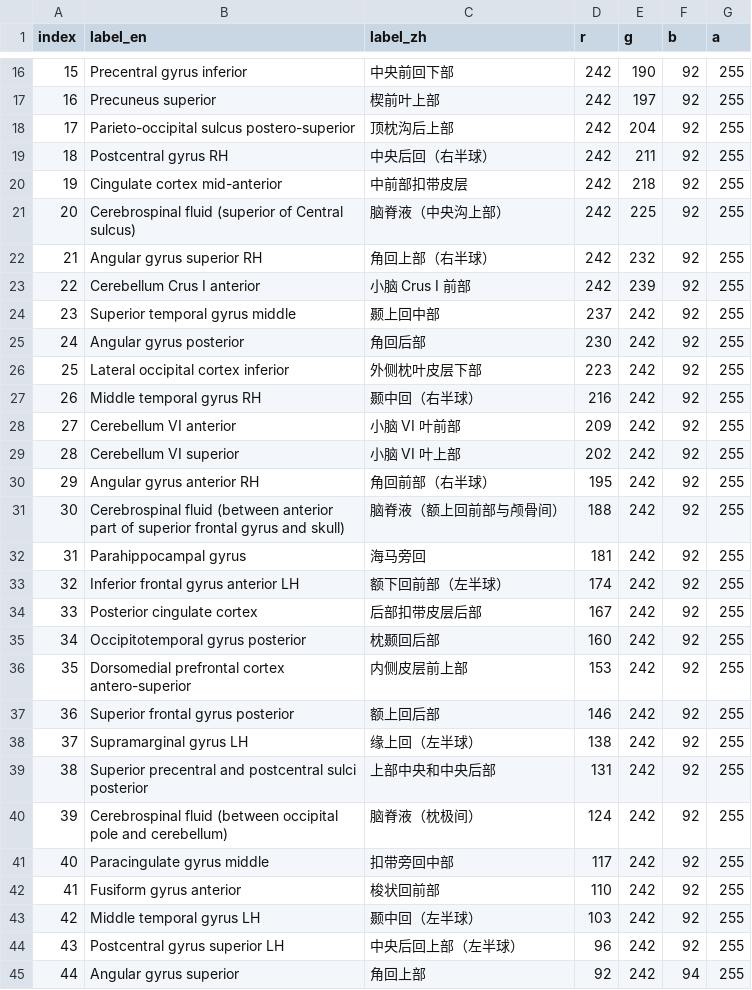
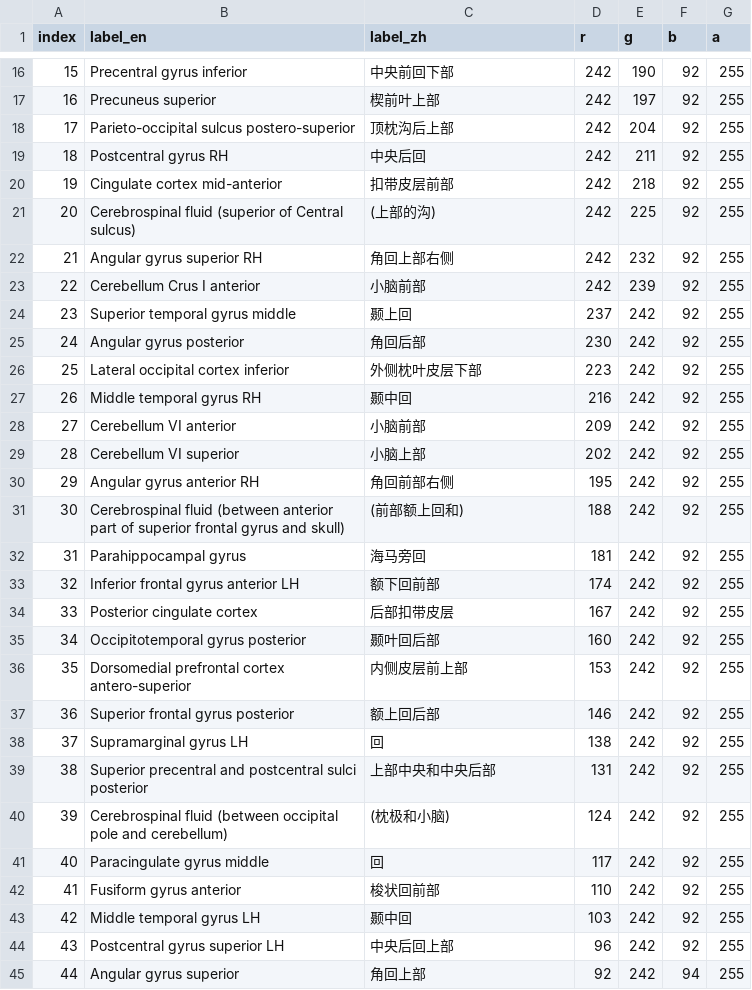
Before and after one commit to neuracle-xm/simnibs, a CSV file: neuracle/atlas/atlas/颜色查找表/labels_128_dictionary_zh.csv, drawn as a sheet; only a part is shown, gaps mark what is left out; the diff covers the shown part only.

```diff
--- a/neuracle/atlas/atlas/颜色查找表/labels_128_dictionary_zh.csv
+++ b/neuracle/atlas/atlas/颜色查找表/labels_128_dictionary_zh.csv
@@ -18,28 +18,28 @@ index,label_en,label_zh,r,g,b,a
 17,Parieto-occipital sulcus postero-superior,顶枕沟后上部,242,204,92,255
-18,Postcentral gyrus RH,中央后回（右半球）,242,211,92,255
-19,Cingulate cortex mid-anterior,中前部扣带皮层,242,218,92,255
-20,Cerebrospinal fluid (superior of Central sulcus),脑脊液（中央沟上部）,242,225,92,255
-21,Angular gyrus superior RH,角回上部（右半球）,242,232,92,255
-22,Cerebellum Crus I anterior,小脑 Crus I 前部,242,239,92,255
-23,Superior temporal gyrus middle,颞上回中部,237,242,92,255
+18,Postcentral gyrus RH,中央后回,242,211,92,255
+19,Cingulate cortex mid-anterior,扣带皮层前部,242,218,92,255
+20,Cerebrospinal fluid (superior of Central sulcus),(上部的沟),242,225,92,255
+21,Angular gyrus superior RH,角回上部右侧,242,232,92,255
+22,Cerebellum Crus I anterior,小脑前部,242,239,92,255
+23,Superior temporal gyrus middle,颞上回,237,242,92,255
 24,Angular gyrus posterior,角回后部,230,242,92,255
 25,Lateral occipital cortex inferior,外侧枕叶皮层下部,223,242,92,255
-26,Middle temporal gyrus RH,颞中回（右半球）,216,242,92,255
-27,Cerebellum VI anterior,小脑 VI 叶前部,209,242,92,255
-28,Cerebellum VI superior,小脑 VI 叶上部,202,242,92,255
-29,Angular gyrus anterior RH,角回前部（右半球）,195,242,92,255
-30,Cerebrospinal fluid (between anterior part of superior frontal gyrus and skull),脑脊液（额上回前部与颅骨间）,188,242,92,255
+26,Middle temporal gyrus RH,颞中回,216,242,92,255
+27,Cerebellum VI anterior,小脑前部,209,242,92,255
+28,Cerebellum VI superior,小脑上部,202,242,92,255
+29,Angular gyrus anterior RH,角回前部右侧,195,242,92,255
+30,Cerebrospinal fluid (between anterior part of superior frontal gyrus and skull),(前部额上回和),188,242,92,255
 31,Parahippocampal gyrus,海马旁回,181,242,92,255
-32,Inferior frontal gyrus anterior LH,额下回前部（左半球）,174,242,92,255
-33,Posterior cingulate cortex,后部扣带皮层后部,167,242,92,255
-34,Occipitotemporal gyrus posterior,枕颞回后部,160,242,92,255
+32,Inferior frontal gyrus anterior LH,额下回前部,174,242,92,255
+33,Posterior cingulate cortex,后部扣带皮层,167,242,92,255
+34,Occipitotemporal gyrus posterior,颞叶回后部,160,242,92,255
 35,Dorsomedial prefrontal cortex antero-superior,内侧皮层前上部,153,242,92,255
 36,Superior frontal gyrus posterior,额上回后部,146,242,92,255
-37,Supramarginal gyrus LH,缘上回（左半球）,138,242,92,255
+37,Supramarginal gyrus LH,回,138,242,92,255
 38,Superior precentral and postcentral sulci posterior,上部中央和中央后部,131,242,92,255
-39,Cerebrospinal fluid (between occipital pole and cerebellum),脑脊液（枕极间）,124,242,92,255
-40,Paracingulate gyrus middle,扣带旁回中部,117,242,92,255
+39,Cerebrospinal fluid (between occipital pole and cerebellum),(枕极和小脑),124,242,92,255
+40,Paracingulate gyrus middle,回,117,242,92,255
 41,Fusiform gyrus anterior,梭状回前部,110,242,92,255
-42,Middle temporal gyrus LH,颞中回（左半球）,103,242,92,255
-43,Postcentral gyrus superior LH,中央后回上部（左半球）,96,242,92,255
+42,Middle temporal gyrus LH,颞中回,103,242,92,255
+43,Postcentral gyrus superior LH,中央后回上部,96,242,92,255
 44,Angular gyrus superior,角回上部,92,242,94,255
```
Also changed, not shown: 72 edited cells elsewhere in this file, neuracle/atlas/atlas/颜色查找表/labels_256_dictionary_zh.csv, neuracle/atlas/atlas/颜色查找表/labels_64_dictionary_zh.csv, 2 other files.
